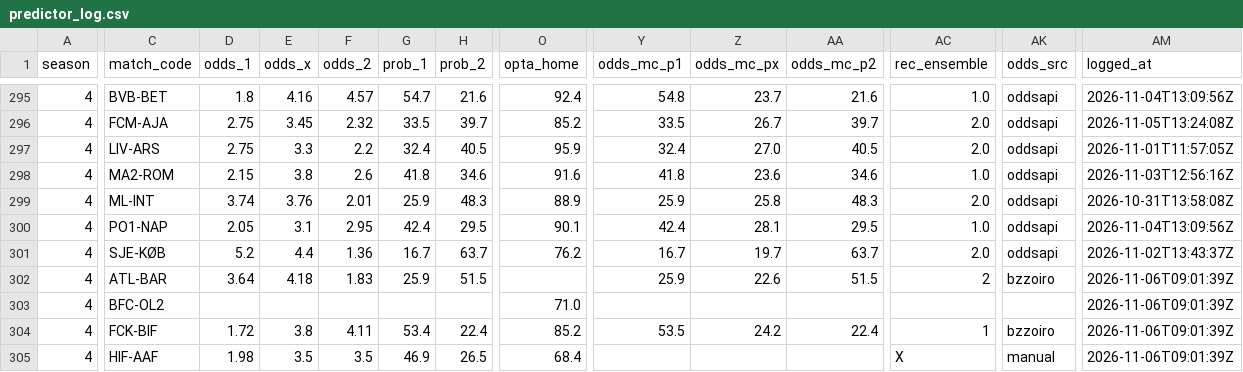
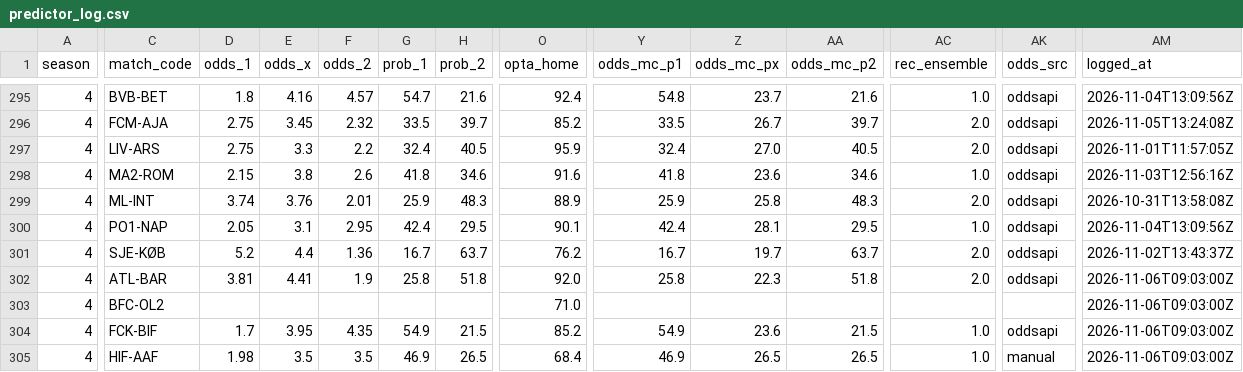
Before and after one commit to Stenner93/Odds, a CSV file: data/predictor_log.csv, drawn as a sheet; only a part is shown, gaps mark what is left out; the diff covers the shown part only; the diff names each change by its address in the sheet, - before the commit and + after, or states it on an @@ line.

```diff
--- a/data/predictor_log.csv
+++ b/data/predictor_log.csv
-D302 (odds_1): 3.64
+D302 (odds_1): 3.81
-E302 (odds_x): 4.18
+E302 (odds_x): 4.41
-F302 (odds_2): 1.83
+F302 (odds_2): 1.9
-G302 (prob_1): 25.9
+G302 (prob_1): 25.8
-H302 (prob_2): 51.5
+H302 (prob_2): 51.8
-O302 (opta_home): (empty)
+O302 (opta_home): 92.0
-Y302 (odds_mc_p1): 25.9
+Y302 (odds_mc_p1): 25.8
-Z302 (odds_mc_px): 22.6
+Z302 (odds_mc_px): 22.3
-AA302 (odds_mc_p2): 51.5
+AA302 (odds_mc_p2): 51.8
-AC302 (rec_ensemble): 2
+AC302 (rec_ensemble): 2.0
-AK302 (odds_src): bzzoiro
+AK302 (odds_src): oddsapi
-AM302:AM305 (logged_at): 2026-11-06T09:01:39Z
+AM302:AM305 (logged_at): 2026-11-06T09:03:00Z
-D304 (odds_1): 1.72
+D304 (odds_1): 1.7
-E304 (odds_x): 3.8
+E304 (odds_x): 3.95
-F304 (odds_2): 4.11
+F304 (odds_2): 4.35
-G304 (prob_1): 53.4
+G304 (prob_1): 54.9
-H304 (prob_2): 22.4
+H304 (prob_2): 21.5
-Y304 (odds_mc_p1): 53.5
+Y304 (odds_mc_p1): 54.9
-Z304 (odds_mc_px): 24.2
+Z304 (odds_mc_px): 23.6
-AA304 (odds_mc_p2): 22.4
+AA304 (odds_mc_p2): 21.5
-AC304 (rec_ensemble): 1
+AC304 (rec_ensemble): 1.0
-AK304 (odds_src): bzzoiro
+AK304 (odds_src): oddsapi
-Y305 (odds_mc_p1): (empty)
+Y305 (odds_mc_p1): 46.9
-Z305 (odds_mc_px): (empty)
+Z305 (odds_mc_px): 26.5
-AA305 (odds_mc_p2): (empty)
+AA305 (odds_mc_p2): 26.5
-AC305 (rec_ensemble): X
+AC305 (rec_ensemble): 1.0
```
Also changed, not shown: 28 edited cells elsewhere in this file, data/odds.csv, 1 other file.
